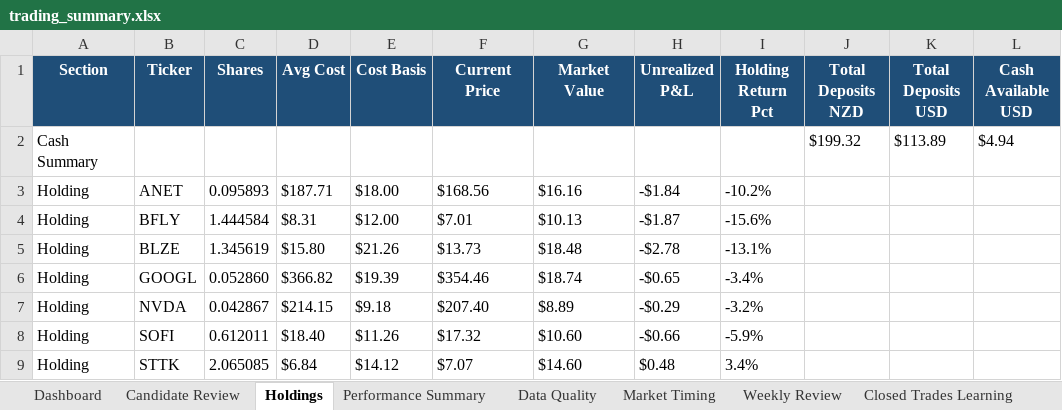
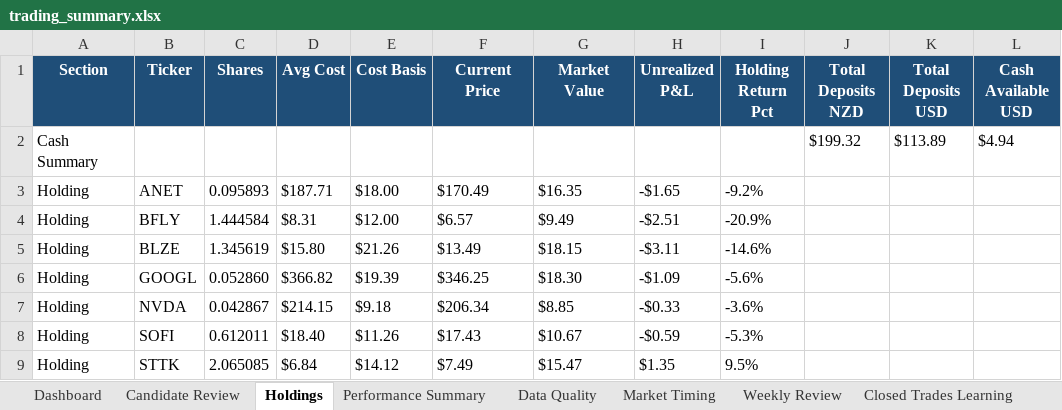
Before and after one commit to nicklc14/trading-engine-v2, an Excel workbook: output/trading_summary.xlsx, sheet Holdings, drawn as a sheet; only a part is shown; values as stored, in another font and other column widths than the file's, no borders; the diff names each change by its address in the sheet, - before the commit and + after, or states it on an @@ line.

```diff
--- a/output/trading_summary.xlsx (sheet Holdings)
+++ b/output/trading_summary.xlsx (sheet Holdings)
-F3 (Current Price): $168.56
+F3 (Current Price): $170.49
-G3 (Market Value): $16.16
+G3 (Market Value): $16.35
-H3 (Unrealized P&L): -$1.84
+H3 (Unrealized P&L): -$1.65
-I3 (Holding Return Pct): -10.2%
+I3 (Holding Return Pct): -9.2%
-F4 (Current Price): $7.01
+F4 (Current Price): $6.57
-G4 (Market Value): $10.13
+G4 (Market Value): $9.49
-H4 (Unrealized P&L): -$1.87
+H4 (Unrealized P&L): -$2.51
-I4 (Holding Return Pct): -15.6%
+I4 (Holding Return Pct): -20.9%
-F5 (Current Price): $13.73
+F5 (Current Price): $13.49
-G5 (Market Value): $18.48
+G5 (Market Value): $18.15
-H5 (Unrealized P&L): -$2.78
+H5 (Unrealized P&L): -$3.11
-I5 (Holding Return Pct): -13.1%
+I5 (Holding Return Pct): -14.6%
-F6 (Current Price): $354.46
+F6 (Current Price): $346.25
-G6 (Market Value): $18.74
+G6 (Market Value): $18.30
-H6 (Unrealized P&L): -$0.65
+H6 (Unrealized P&L): -$1.09
-I6 (Holding Return Pct): -3.4%
+I6 (Holding Return Pct): -5.6%
-F7 (Current Price): $207.40
+F7 (Current Price): $206.34
-G7 (Market Value): $8.89
+G7 (Market Value): $8.85
-H7 (Unrealized P&L): -$0.29
+H7 (Unrealized P&L): -$0.33
-I7 (Holding Return Pct): -3.2%
+I7 (Holding Return Pct): -3.6%
-F8 (Current Price): $17.32
+F8 (Current Price): $17.43
-G8 (Market Value): $10.60
+G8 (Market Value): $10.67
-H8 (Unrealized P&L): -$0.66
+H8 (Unrealized P&L): -$0.59
-I8 (Holding Return Pct): -5.9%
+I8 (Holding Return Pct): -5.3%
-F9 (Current Price): $7.07
+F9 (Current Price): $7.49
-G9 (Market Value): $14.60
+G9 (Market Value): $15.47
-H9 (Unrealized P&L): $0.48
+H9 (Unrealized P&L): $1.35
-I9 (Holding Return Pct): 3.4%
+I9 (Holding Return Pct): 9.5%
```
Also changed, not shown: sheet Market Data, sheet Candidate Review, sheet Signals Full, sheet Market Timing, sheet Dashboard, sheet Data Quality, 1 more sheet, 13 other files.
